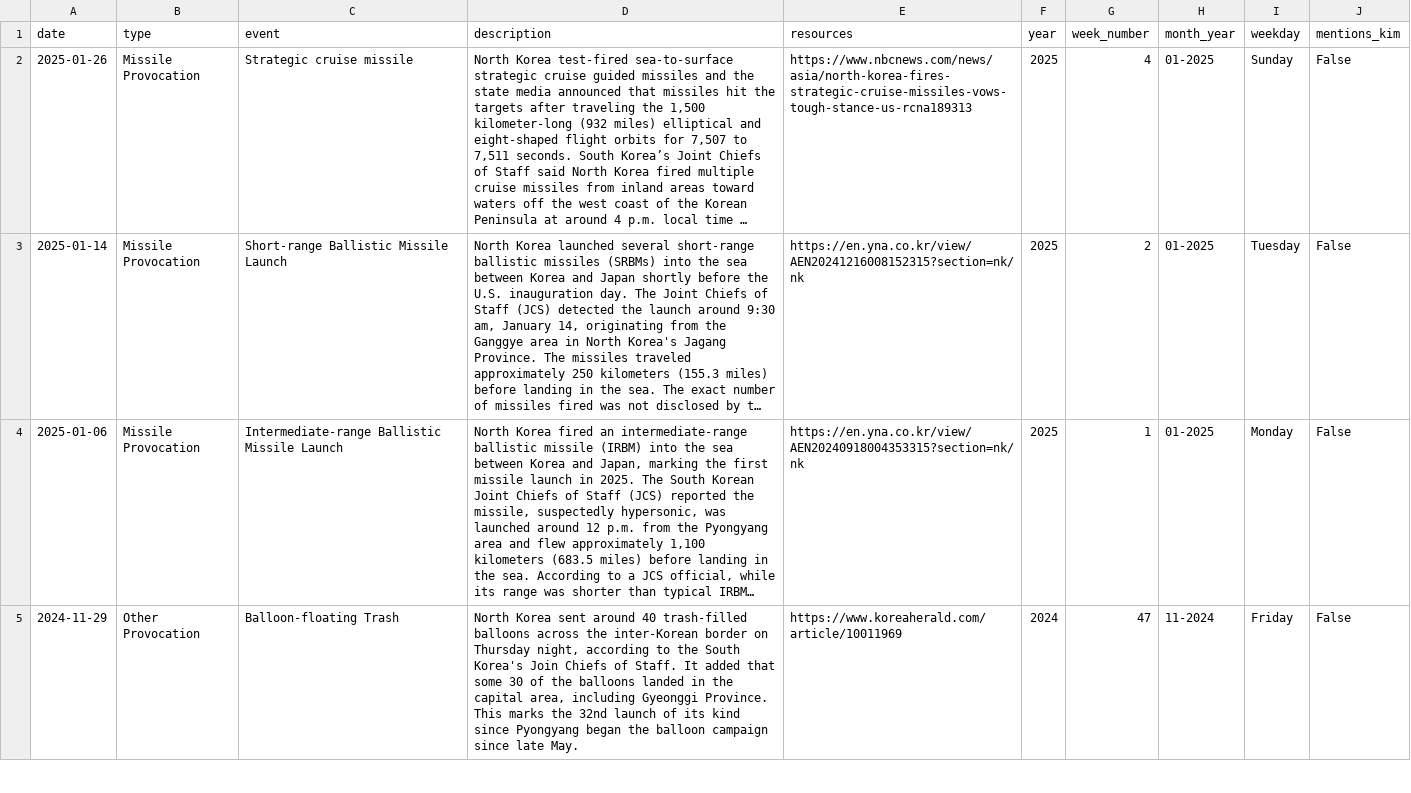
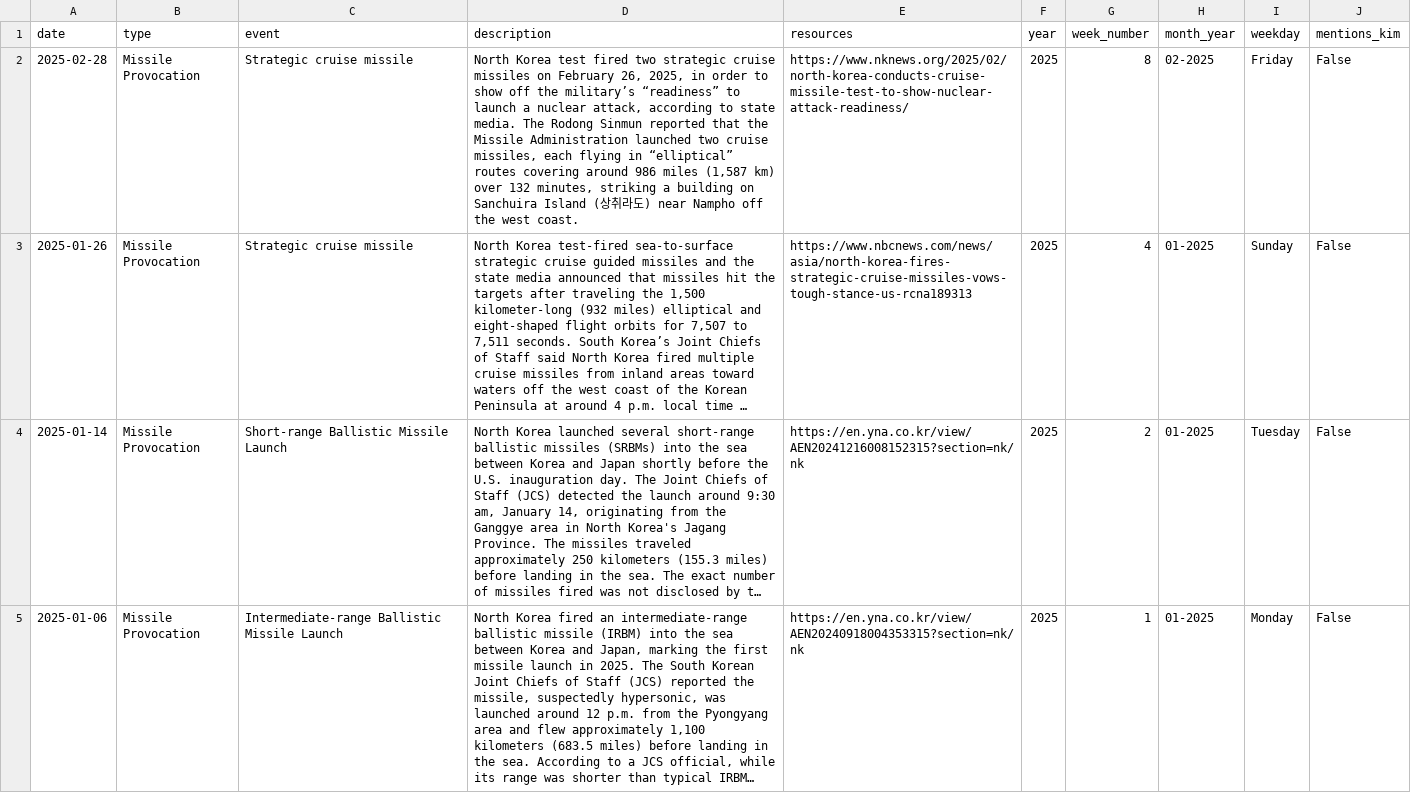
Before and after one commit to stiles/north-korea-provocations, a CSV file: data/processed/north_korea_provocations_1958_present.csv, drawn as a sheet; only a part is shown; the shorter side is filled out with more unchanged rows; long unchanged cells end in …; the diff names each change by its address in the sheet, - before the commit and + after, or states it on an @@ line.

Commit message:
bot fetched/updated data

```diff
--- a/data/processed/north_korea_provocations_1958_present.csv
+++ b/data/processed/north_korea_provocations_1958_present.csv
+row 2: 2025-02-28 | Missile Provocation | Strategic cruise missile | North Korea test fired two strategic cruise missiles on February 26, 2025, in order to show off the military’s “readiness” to launch a nuclear attack, according to state media. The Rodong Sinmun reported that the Missile Administration launched two cruise missiles, each flying in “elliptical” routes covering around 986 miles (1,587 km) over 132 minutes, striking a building on Sanchuira Island (상취라도) near Nampho off the west coast. | https://www.nknews.org/2025/02/north-korea-conducts-cruise-missile-test-to-show-nuclear-attack-readiness/ | 2025 | 8 | 02-2025 | Friday | False
```
Also changed, not shown: data/raw/north_korea_provocations_1958_present.csv, 2 other files.
